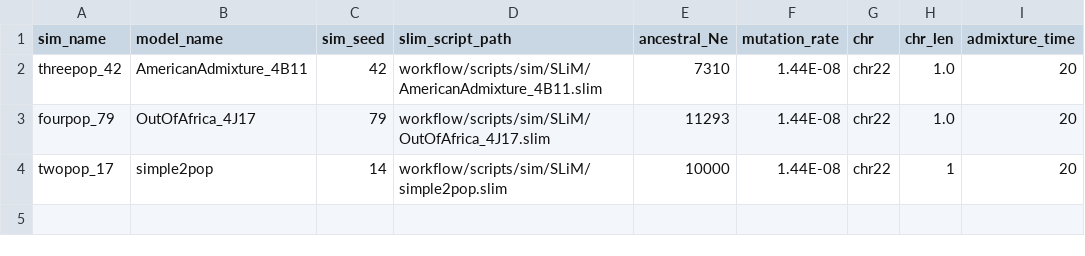
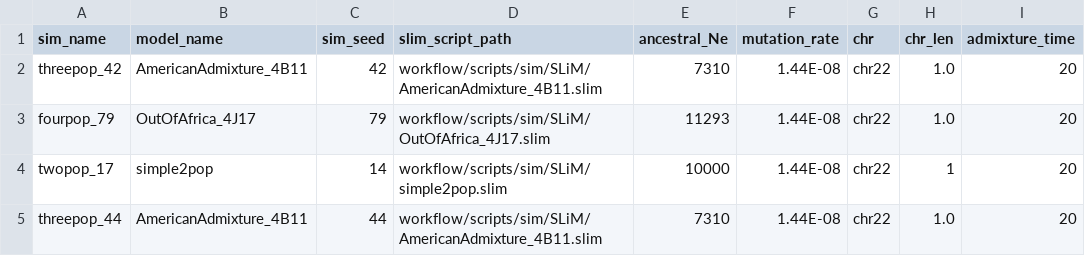
Before and after one commit to rwaples/lai-sim, a TSV file: config/personal.simulations.tsv, drawn as a sheet; the diff names each change by its address in the sheet, - before the commit and + after, or states it on an @@ line.

```diff
--- a/config/personal.simulations.tsv
+++ b/config/personal.simulations.tsv
+row 5: threepop_44 | AmericanAdmixture_4B11 | 44 | workflow/scripts/sim/SLiM/AmericanAdmixture_4B11.slim | 7310 | 1.44E-08 | chr22 | 1.0 | 20
```
Also changed, not shown: config/personal.analyses.tsv, config/personal.ascertainments.tsv, 5 other files.
